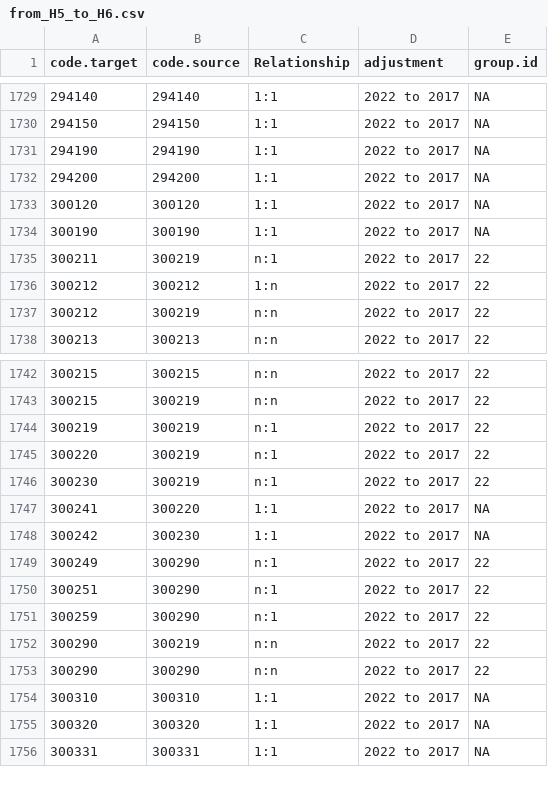
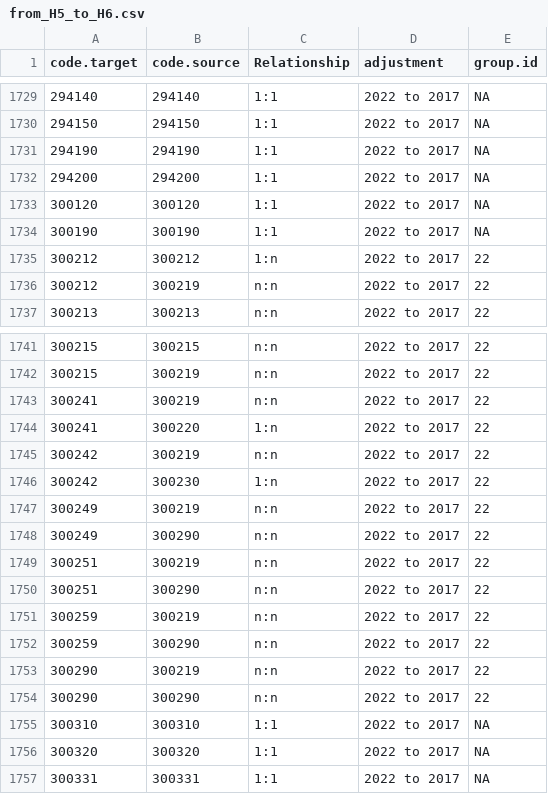
Before and after one commit to harvard-growth-lab/comtrade-conversion-weights, a CSV file: generator/data/concordance_groups/from_H5_to_H6.csv, drawn as a sheet; only a part is shown, gaps mark what is left out.

```diff
--- a/generator/data/concordance_groups/from_H5_to_H6.csv
+++ b/generator/data/concordance_groups/from_H5_to_H6.csv
@@ -1734,3 +1734,2 @@
 300190,300190,"1:1","2022 to 2017",NA
-300211,300219,"n:1","2022 to 2017",22
 300212,300212,"1:n","2022 to 2017",22
@@ -1743,10 +1742,12 @@
 300215,300219,"n:n","2022 to 2017",22
-300219,300219,"n:1","2022 to 2017",22
-300220,300219,"n:1","2022 to 2017",22
-300230,300219,"n:1","2022 to 2017",22
-300241,300220,"1:1","2022 to 2017",NA
-300242,300230,"1:1","2022 to 2017",NA
-300249,300290,"n:1","2022 to 2017",22
-300251,300290,"n:1","2022 to 2017",22
-300259,300290,"n:1","2022 to 2017",22
+300241,300219,"n:n","2022 to 2017",22
+300241,300220,"1:n","2022 to 2017",22
+300242,300219,"n:n","2022 to 2017",22
+300242,300230,"1:n","2022 to 2017",22
+300249,300219,"n:n","2022 to 2017",22
+300249,300290,"n:n","2022 to 2017",22
+300251,300219,"n:n","2022 to 2017",22
+300251,300290,"n:n","2022 to 2017",22
+300259,300219,"n:n","2022 to 2017",22
+300259,300290,"n:n","2022 to 2017",22
 300290,300219,"n:n","2022 to 2017",22
```
Also changed, not shown: generator/data/concordance_groups/from_H0_to_S3.csv, generator/data/concordance_groups/from_H6_to_H5.csv, 8 other files.
